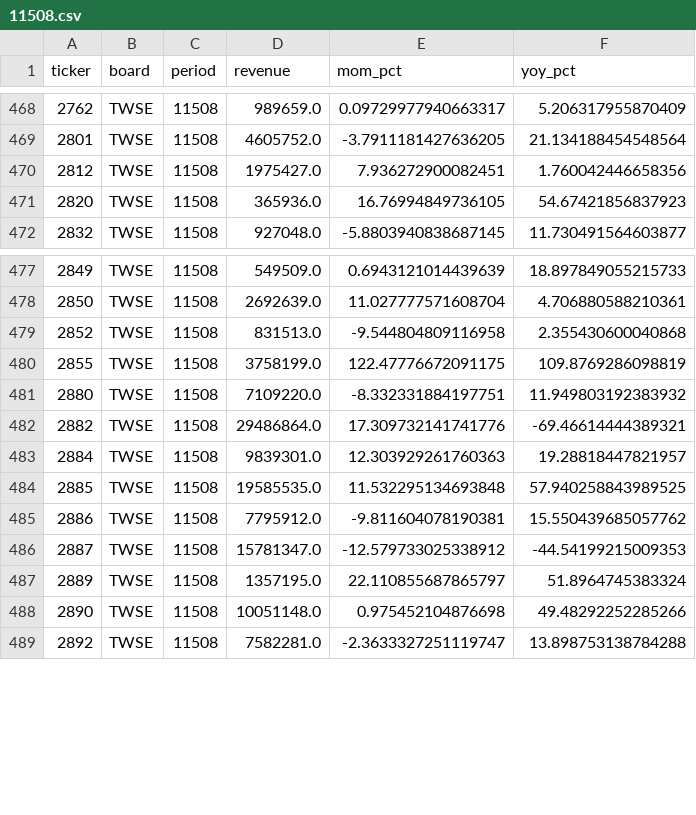
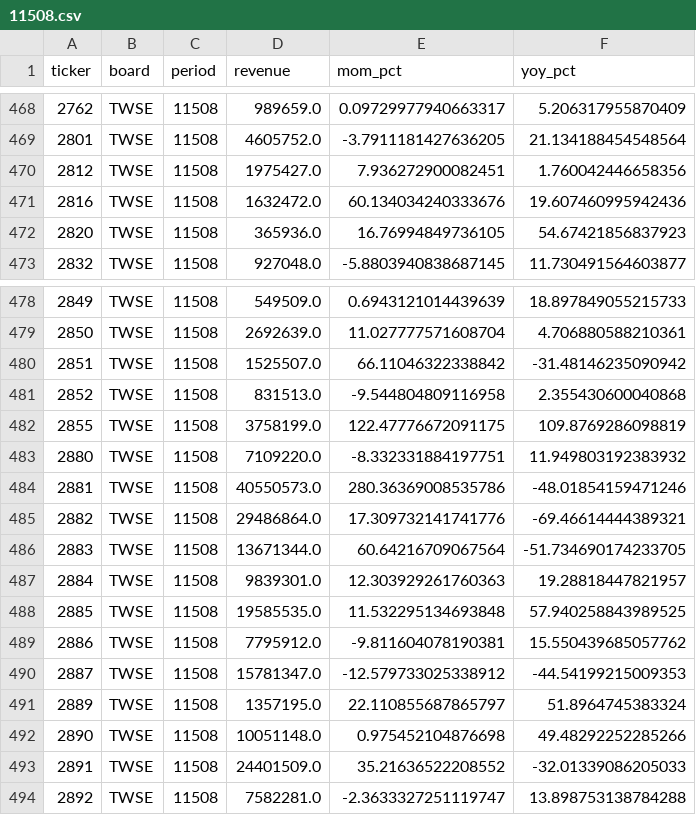
Before and after one commit to colr7314-ai/My-TW-Coverage, a CSV file: data/fundamentals/11508.csv, drawn as a sheet; only a part is shown, gaps mark what is left out.

```diff
--- a/data/fundamentals/11508.csv
+++ b/data/fundamentals/11508.csv
@@ -470,2 +470,3 @@ ticker,board,period,revenue,mom_pct,yoy_pct
 2812,TWSE,11508,1975427.0,7.936272900082451,1.760042446658356
+2816,TWSE,11508,1632472.0,60.134034240333676,19.607460995942436
 2820,TWSE,11508,365936.0,16.76994849736105,54.67421856837923
@@ -478,2 +479,3 @@ ticker,board,period,revenue,mom_pct,yoy_pct
 2850,TWSE,11508,2692639.0,11.027777571608704,4.706880588210361
+2851,TWSE,11508,1525507.0,66.11046322338842,-31.48146235090942
 2852,TWSE,11508,831513.0,-9.544804809116958,2.355430600040868
@@ -481,3 +483,5 @@ ticker,board,period,revenue,mom_pct,yoy_pct
 2880,TWSE,11508,7109220.0,-8.332331884197751,11.949803192383932
+2881,TWSE,11508,40550573.0,280.36369008535786,-48.01854159471246
 2882,TWSE,11508,29486864.0,17.309732141741776,-69.46614444389321
+2883,TWSE,11508,13671344.0,60.64216709067564,-51.734690174233705
 2884,TWSE,11508,9839301.0,12.303929261760363,19.28818447821957
@@ -488,2 +492,3 @@ ticker,board,period,revenue,mom_pct,yoy_pct
 2890,TWSE,11508,10051148.0,0.975452104876698,49.48292252285266
+2891,TWSE,11508,24401509.0,35.21636522208552,-32.01339086205033
 2892,TWSE,11508,7582281.0,-2.3633327251119747,13.898753138784288
```
Also changed, not shown: 2 other files.
